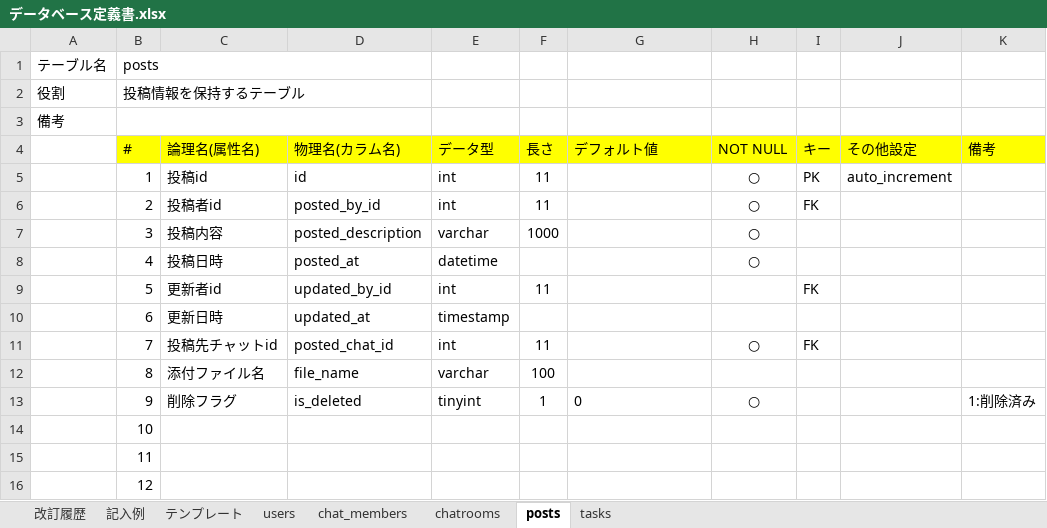
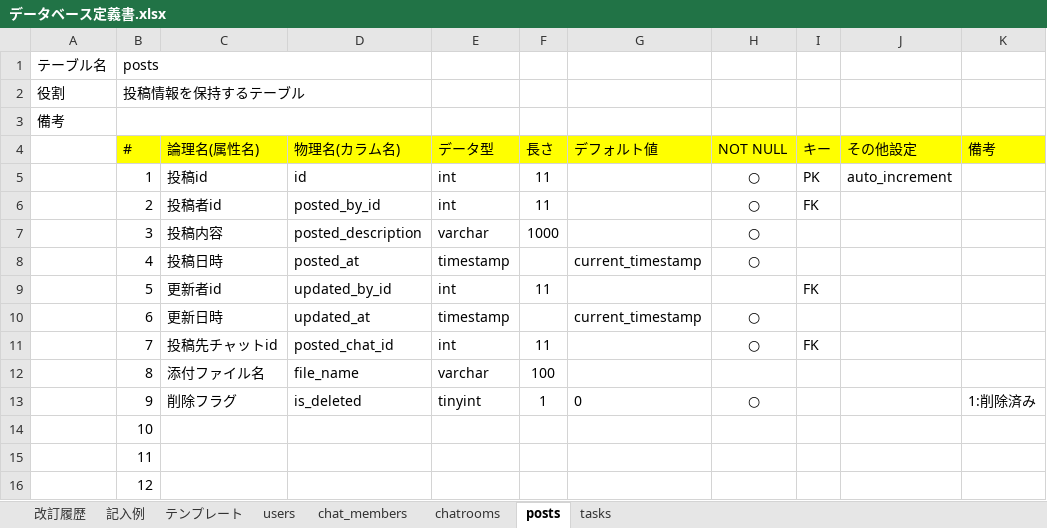
Before and after one commit to fjsho/codegym-db, an Excel workbook: db/db-challenge2/データベース定義書.xlsx, sheet posts, drawn as a sheet; values as stored, in another font and other column widths than the file's, no borders; the diff names each change by its address in the sheet, - before the commit and + after, or states it on an @@ line.

```diff
--- a/db/db-challenge2/データベース定義書.xlsx (sheet posts)
+++ b/db/db-challenge2/データベース定義書.xlsx (sheet posts)
-E8 (データ型): datetime
+E8 (データ型): timestamp
-G8 (デフォルト値): (empty)
+G8 (デフォルト値): current_timestamp
-G10 (デフォルト値): (empty)
+G10 (デフォルト値): current_timestamp
-H10 (NOT NULL): (empty)
+H10 (NOT NULL): ○
```
Also changed, not shown: sheet 改訂履歴, sheet users, sheet chatrooms, sheet tasks, sheet chat_members.
